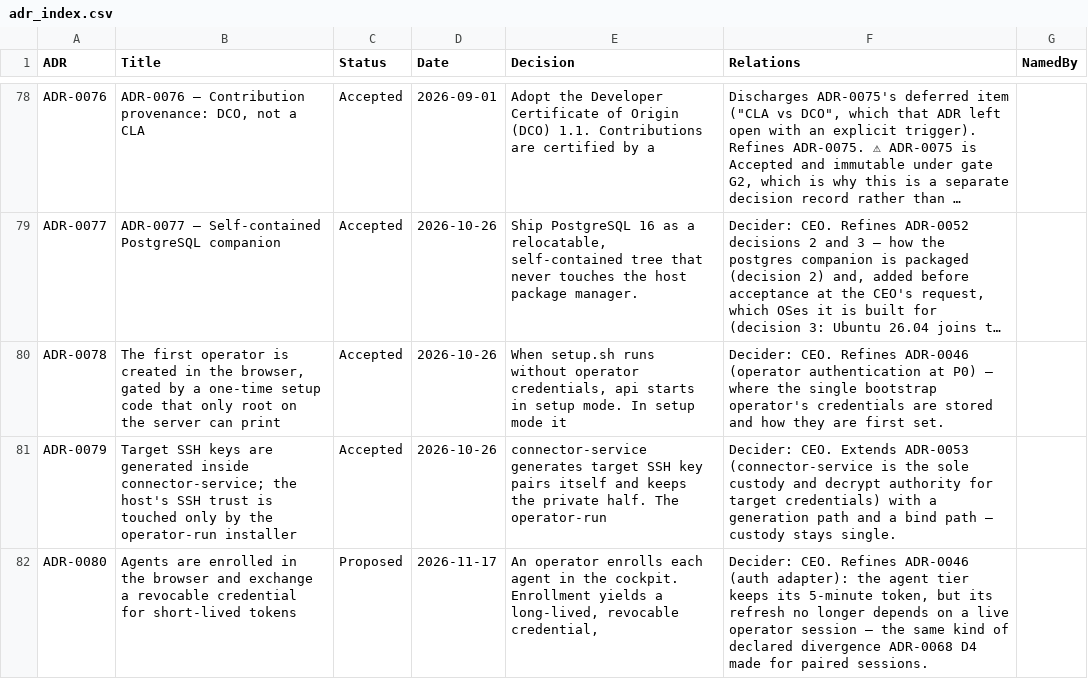
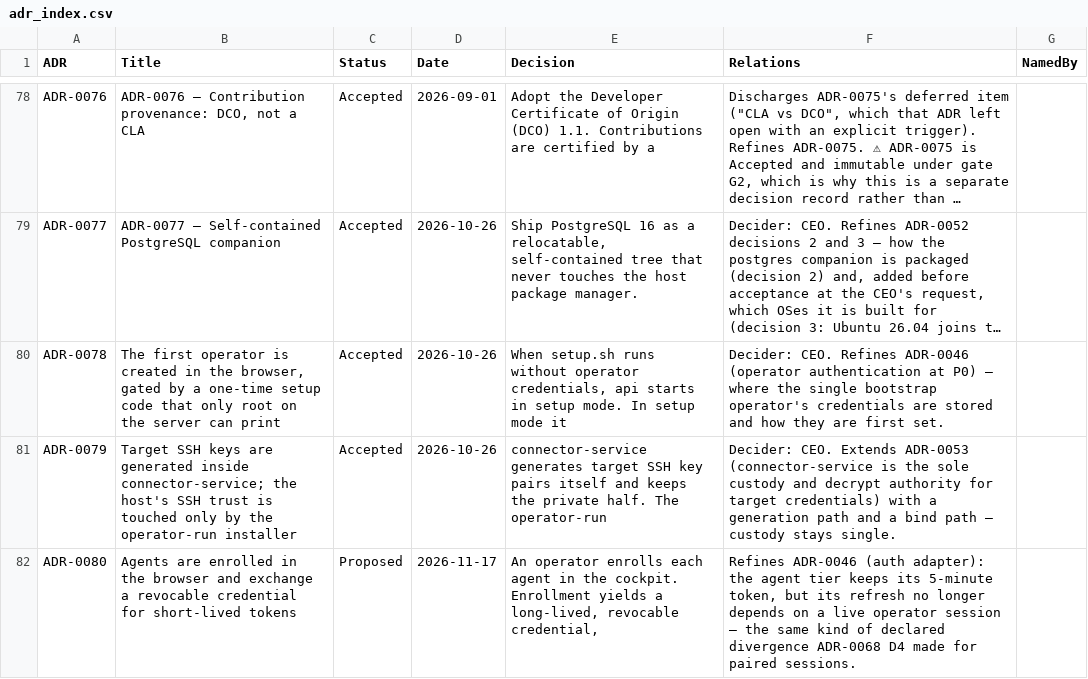
Before and after one commit to PaladinKnightMaster/ai-remote-engineering-os, a CSV file: docs/requirements/adr_index.csv, drawn as a sheet; only a part is shown, gaps mark what is left out; long unchanged cells end in ….

```diff
--- a/docs/requirements/adr_index.csv
+++ b/docs/requirements/adr_index.csv
@@ -81,2 +81,2 @@ ADR-0078,"The first operator is created in the browser, gated by a one-time setu
 ADR-0079,Target SSH keys are generated inside connector-service; the host's SSH trust is touched only by the operator-run installer,Accepted,2026-10-26,connector-service generates target SSH key pairs itself and keeps the private half. The operator-run,Decider: CEO. Extends ADR-0053 (connector-service is the sole custody and decrypt authority for target credentials) with a generation path and a bind path — custody stays single.,
-ADR-0080,Agents are enrolled in the browser and exchange a revocable credential for short-lived tokens,Proposed,2026-11-17,"An operator enrolls each agent in the cockpit. Enrollment yields a long-lived, revocable credential,","Decider: CEO. Refines ADR-0046 (auth adapter): the agent tier keeps its 5-minute token, but its refresh no longer depends on a live operator session — the same kind of declared divergence ADR-0068 D4 made for paired sessions.",
+ADR-0080,Agents are enrolled in the browser and exchange a revocable credential for short-lived tokens,Proposed,2026-11-17,"An operator enrolls each agent in the cockpit. Enrollment yields a long-lived, revocable credential,","Refines ADR-0046 (auth adapter): the agent tier keeps its 5-minute token, but its refresh no longer depends on a live operator session — the same kind of declared divergence ADR-0068 D4 made for paired sessions.",
```
Also changed, not shown: 2 other files.
